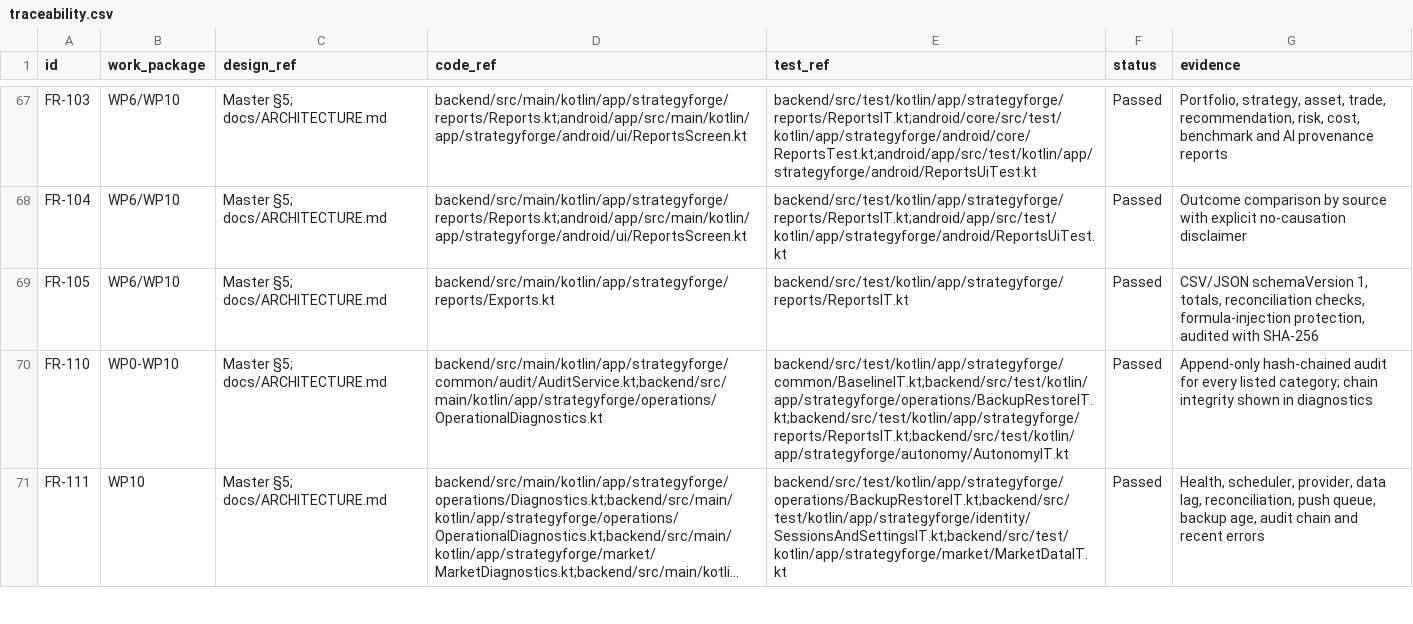
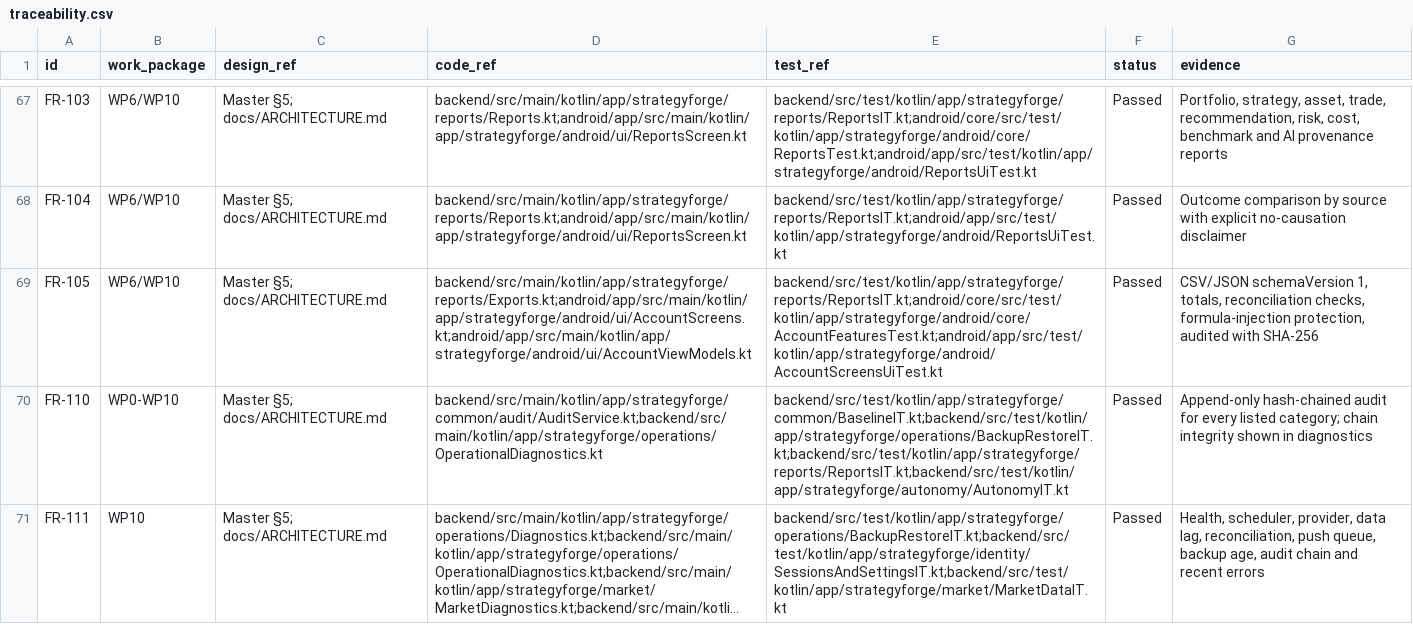
Before and after one commit to jmb2025-hash/strategyforge-ai, a CSV file: docs/traceability.csv, drawn as a sheet; only a part is shown, gaps mark what is left out; long unchanged cells end in …; the diff covers the shown part only; the diff names each change by its address in the sheet, - before the commit and + after, or states it on an @@ line.

```diff
--- a/docs/traceability.csv
+++ b/docs/traceability.csv
-D69 (code_ref): backend/src/main/kotlin/app/strategyforge/reports/Exports.kt
+D69 (code_ref): backend/src/main/kotlin/app/strategyforge/reports/Exports.kt;android/app/src/main/kotlin/app/strategyforge/android/ui/AccountScreens.kt;android/app/src/main/kotlin/app/strategyforge/android/ui/AccountViewModels.kt
-E69 (test_ref): backend/src/test/kotlin/app/strategyforge/reports/ReportsIT.kt
+E69 (test_ref): backend/src/test/kotlin/app/strategyforge/reports/ReportsIT.kt;android/core/src/test/kotlin/app/strategyforge/android/core/AccountFeaturesTest.kt;android/app/src/test/kotlin/app/strategyforge/android/AccountScreensUiTest.kt
```
Also changed, not shown: 6 edited cells elsewhere in this file, 14 other files.
